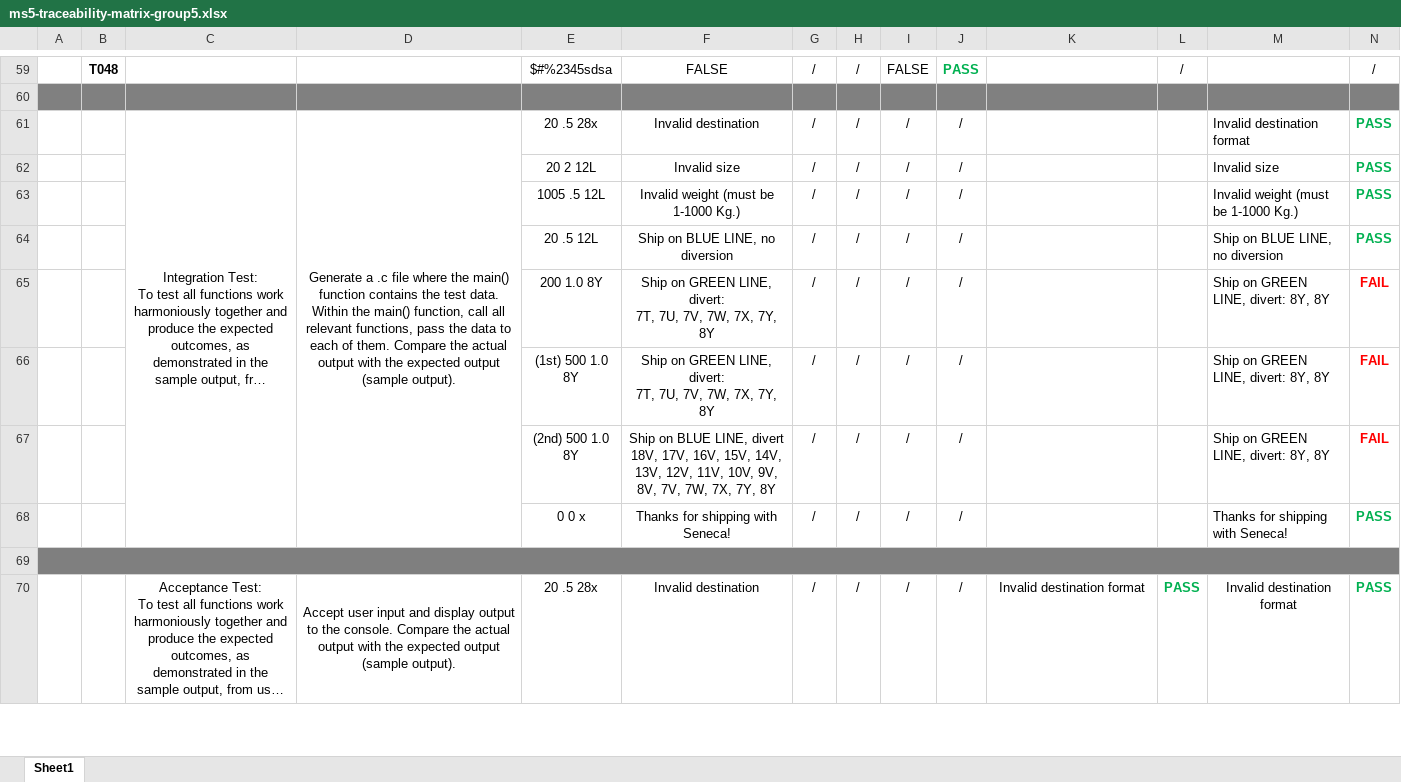
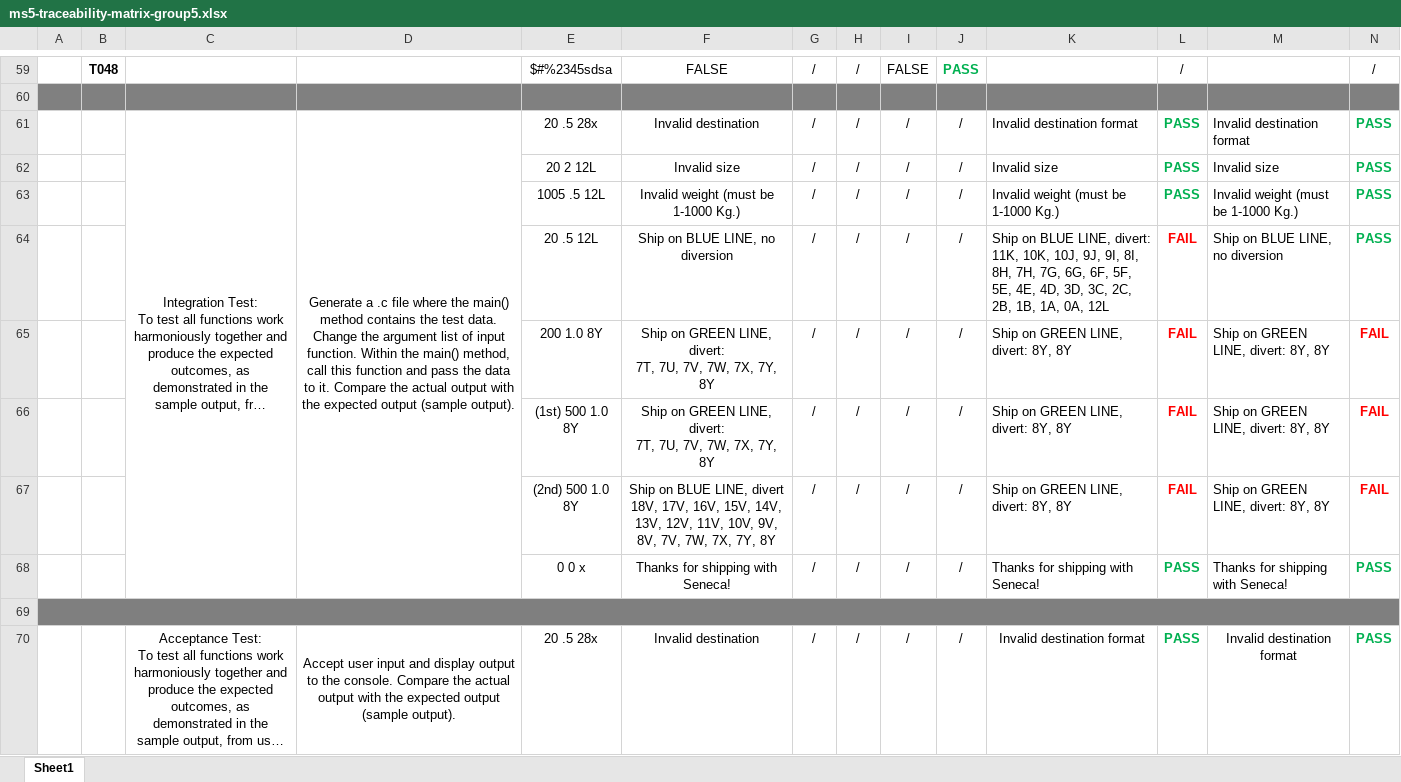
Before and after one commit to 808azad/Delivery-Logistics, an Excel workbook: Documents/Testing/TestsDocuments/ms5/ms5-traceability-matrix-group5.xlsx, sheet Sheet1, drawn as a sheet; only a part is shown, gaps mark what is left out; long unchanged cells end in …; values as stored, in another font and other column widths than the file's, no borders; the diff names each change by its address in the sheet, - before the commit and + after, or states it on an @@ line.

Commit message:
Updated matrix traceability file

```diff
--- a/Documents/Testing/TestsDocuments/ms5/ms5-traceability-matrix-group5.xlsx (sheet Sheet1)
+++ b/Documents/Testing/TestsDocuments/ms5/ms5-traceability-matrix-group5.xlsx (sheet Sheet1)
-D61: …the main() function contains the test data. Within the main() function, call all relevant functions, pass the data to each of them. Compare the…
+D61: …the main() method contains the test data. Change the argument list of input function. Within the main() method, call this function and pass the data to it. Compare the…
-K61: (empty)
+K61: Invalid destination format
-L61:L63: (empty)
+L61:L63: PASS
-K62: (empty)
+K62: Invalid size
-K63: (empty)
+K63: Invalid weight (must be 1-1000 Kg.)
-K64: (empty)
+K64: Ship on BLUE LINE, divert: 11K, 10K, 10J, 9J, 9I, 8I, 8H, 7H, 7G, 6G, 6F, 5F, 5E, 4E, 4D, 3D, 3C, 2C, 2B, 1B, 1A, 0A, 12L
-L64:L67: (empty)
+L64:L67: FAIL
-K65:K67: (empty)
+K65:K67: Ship on GREEN LINE, divert: 8Y, 8Y
-K68: (empty)
+K68: Thanks for shipping with Seneca!
-L68: (empty)
+L68: PASS
```
